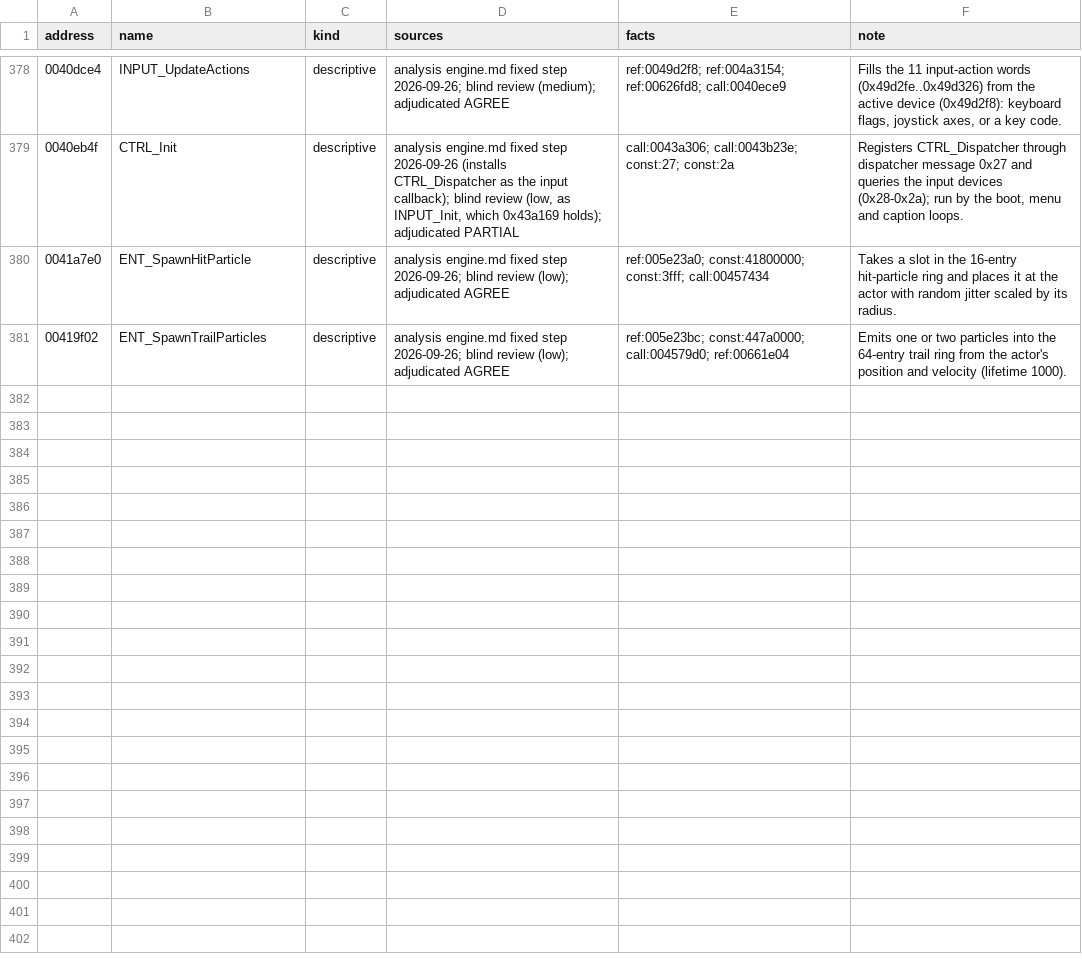
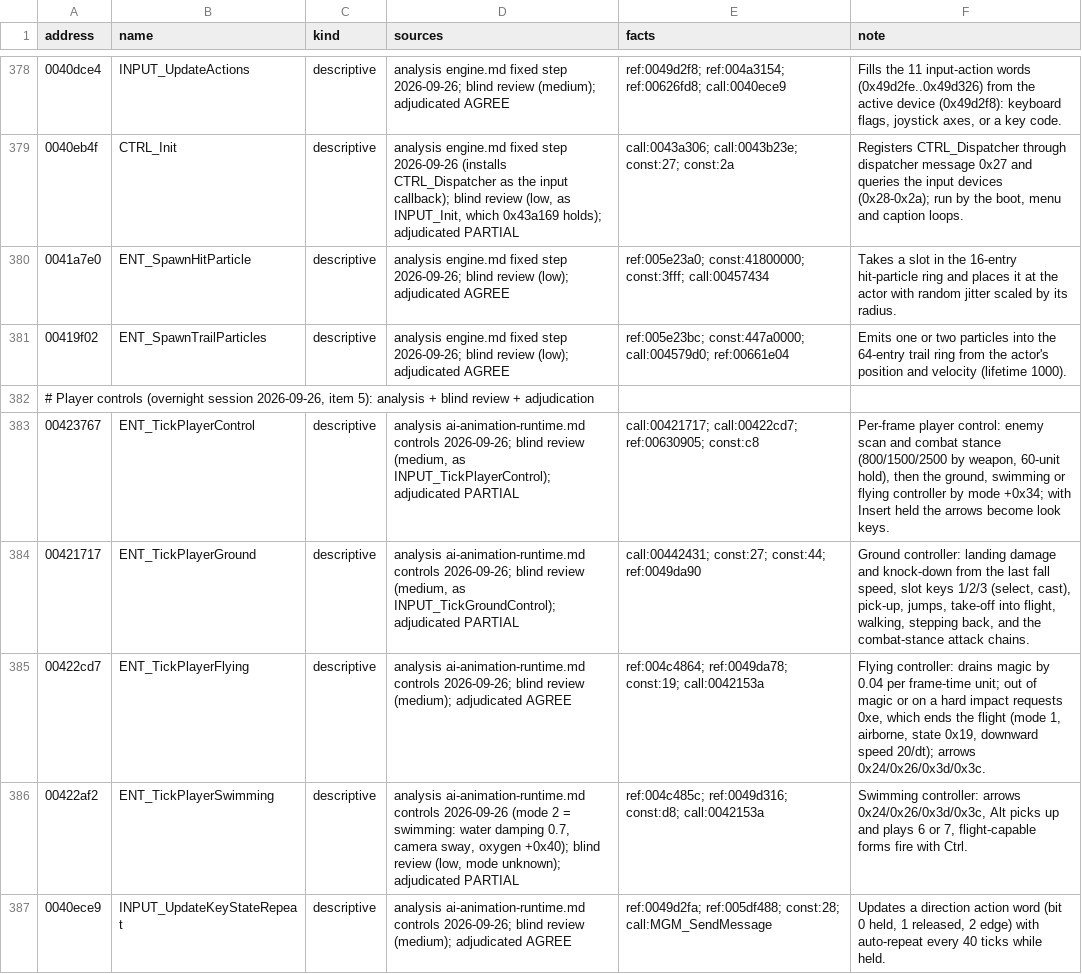
Before and after one commit to jlagedo/dreams-to-reality-re, a TSV file: re/names/WINDREAM.EXE.tsv, drawn as a sheet; only a part is shown, gaps mark what is left out; the diff covers the shown part only.

Commit message:
Trace player controls, turning, speed and level exits
Keys become eleven action words by virtual-key code; the player controller
picks ground, swimming or flying by mode and maps each input to a numbered
action (walk, step back, jumps, take-off, casting from slots 1-3, combat
chains). Turning accelerates the yaw rate to 100*dt per frame; speed is the
clip root motion blended in with weight +0x104/128. LINK +0x18 is a condition
flag byte and +0x3c a required object. Corrects the airborne states 41/25/42
(falling, not walk/run) and the combat-stance flag that the camera doc
called flying. Eleven functions named with blind review.

```diff
--- a/re/names/WINDREAM.EXE.tsv
+++ b/re/names/WINDREAM.EXE.tsv
@@ -381 +381,7 @@ address	name	kind	sources	facts	note
 00419f02	ENT_SpawnTrailParticles	descriptive	analysis engine.md fixed step 2026-09-26; blind review (low); adjudicated AGREE	ref:005e23bc; const:447a0000; call:004579d0; ref:00661e04	Emits one or two particles into the 64-entry trail ring from the actor's position and velocity (lifetime 1000).
+# Player controls (overnight session 2026-09-26, item 5): analysis + blind review + adjudication
+00423767	ENT_TickPlayerControl	descriptive	analysis ai-animation-runtime.md controls 2026-09-26; blind review (medium, as INPUT_TickPlayerControl); adjudicated PARTIAL	call:00421717; call:00422cd7; ref:00630905; const:c8	Per-frame player control: enemy scan and combat stance (800/1500/2500 by weapon, 60-unit hold), then the ground, swimming or flying controller by mode +0x34; with Insert held the arrows become look keys.
+00421717	ENT_TickPlayerGround	descriptive	analysis ai-animation-runtime.md controls 2026-09-26; blind review (medium, as INPUT_TickGroundControl); adjudicated PARTIAL	call:00442431; const:27; const:44; ref:0049da90	Ground controller: landing damage and knock-down from the last fall speed, slot keys 1/2/3 (select, cast), pick-up, jumps, take-off into flight, walking, stepping back, and the combat-stance attack chains.
+00422cd7	ENT_TickPlayerFlying	descriptive	analysis ai-animation-runtime.md controls 2026-09-26; blind review (medium); adjudicated AGREE	ref:004c4864; ref:0049da78; const:19; call:0042153a	Flying controller: drains magic by 0.04 per frame-time unit; out of magic or on a hard impact requests 0xe, which ends the flight (mode 1, airborne, state 0x19, downward speed 20/dt); arrows 0x24/0x26/0x3d/0x3c.
+00422af2	ENT_TickPlayerSwimming	descriptive	analysis ai-animation-runtime.md controls 2026-09-26 (mode 2 = swimming: water damping 0.7, camera sway, oxygen +0x40); blind review (low, mode unknown); adjudicated PARTIAL	ref:004c485c; ref:0049d316; const:d8; call:0042153a	Swimming controller: arrows 0x24/0x26/0x3d/0x3c, Alt picks up and plays 6 or 7, flight-capable forms fire with Ctrl.
+0040ece9	INPUT_UpdateKeyStateRepeat	descriptive	analysis ai-animation-runtime.md controls 2026-09-26; blind review (medium); adjudicated AGREE	ref:0049d2fa; ref:005df488; const:28; call:MGM_SendMessage	Updates a direction action word (bit 0 held, 1 released, 2 edge) with auto-repeat every 40 ticks while held.
```
Also changed, not shown: 6 added rows and 1 edited cell elsewhere in this file, 7 other files.
